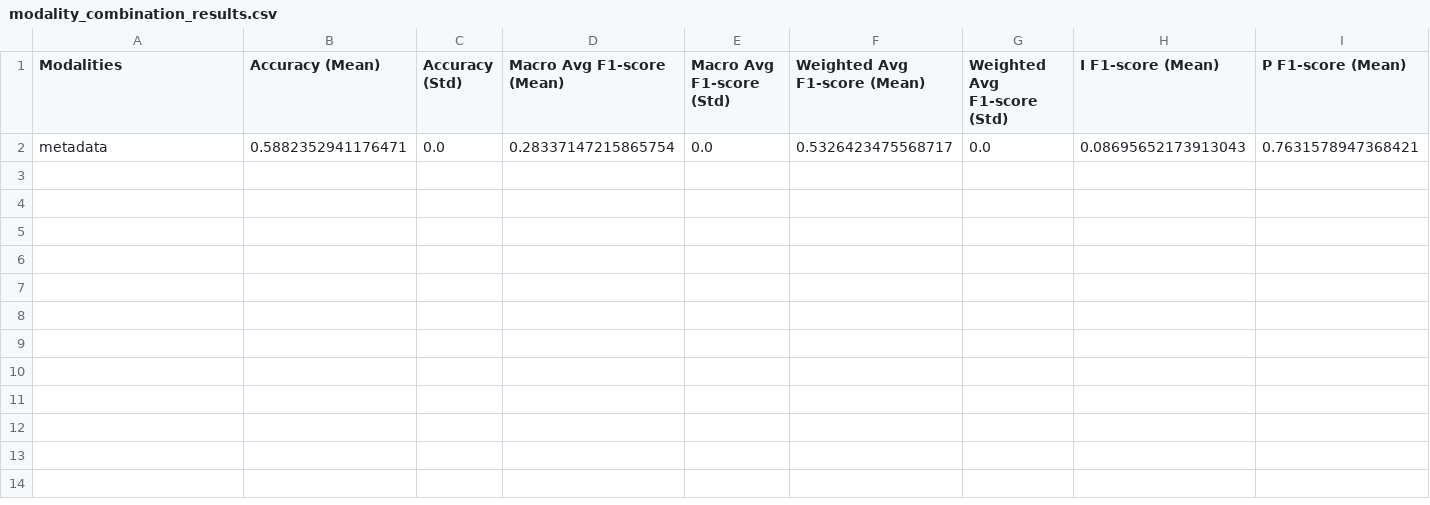
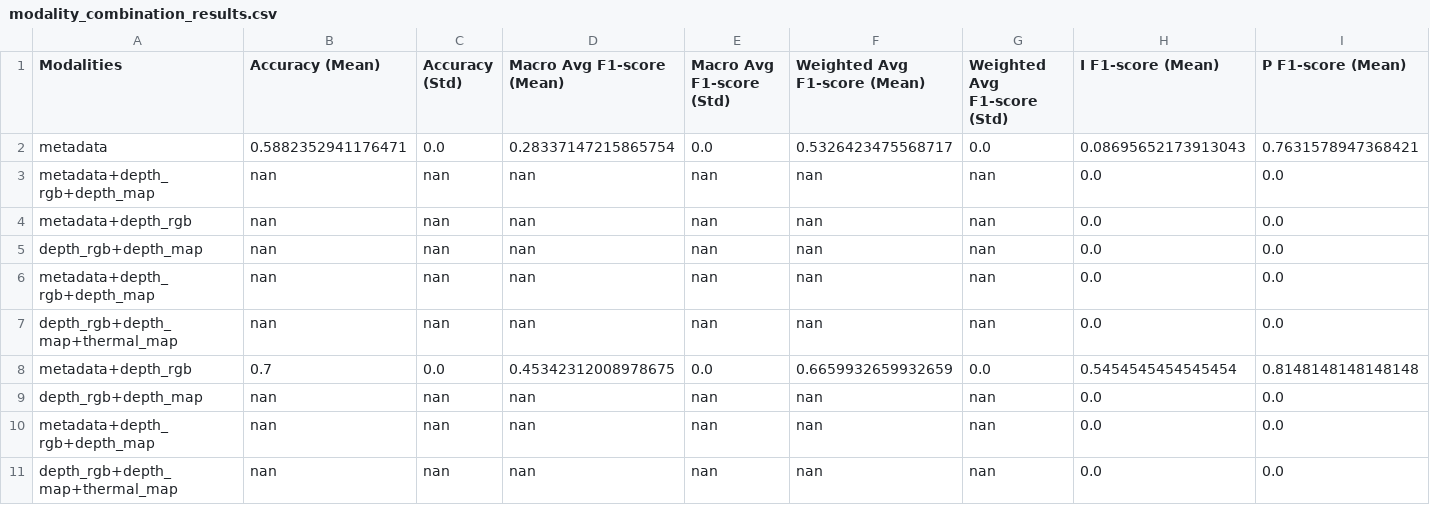
Before and after one commit to rezabasiri/DFUMultiClassification, a CSV file: results/csv/modality_combination_results.csv, drawn as a sheet; only a part is shown; rows hold the shown columns only; the diff names each change by its address in the sheet, - before the commit and + after, or states it on an @@ line.

Commit message:
Update .gitignore and CSV result files; add early return in train_gating_network for single model

```diff
--- a/results/csv/modality_combination_results.csv
+++ b/results/csv/modality_combination_results.csv
+row 3: metadata+depth_rgb+depth_map | nan | nan | nan | nan | nan | nan | 0.0 | 0.0
+row 4: metadata+depth_rgb | nan | nan | nan | nan | nan | nan | 0.0 | 0.0
+row 5: depth_rgb+depth_map | nan | nan | nan | nan | nan | nan | 0.0 | 0.0
+row 6: metadata+depth_rgb+depth_map | nan | nan | nan | nan | nan | nan | 0.0 | 0.0
+row 7: depth_rgb+depth_map+thermal_map | nan | nan | nan | nan | nan | nan | 0.0 | 0.0
+row 8: metadata+depth_rgb | 0.7 | 0.0 | 0.45342312008978675 | 0.0 | 0.6659932659932659 | 0.0 | 0.5454545454545454 | 0.8148148148148148
+row 9: depth_rgb+depth_map | nan | nan | nan | nan | nan | nan | 0.0 | 0.0
+row 10: metadata+depth_rgb+depth_map | nan | nan | nan | nan | nan | nan | 0.0 | 0.0
+row 11: depth_rgb+depth_map+thermal_map | nan | nan | nan | nan | nan | nan | 0.0 | 0.0
```
Also changed, not shown: results/csv/modality_results_run_1.csv, results/csv/modality_results_run_1_list.csv, 4 other files.
